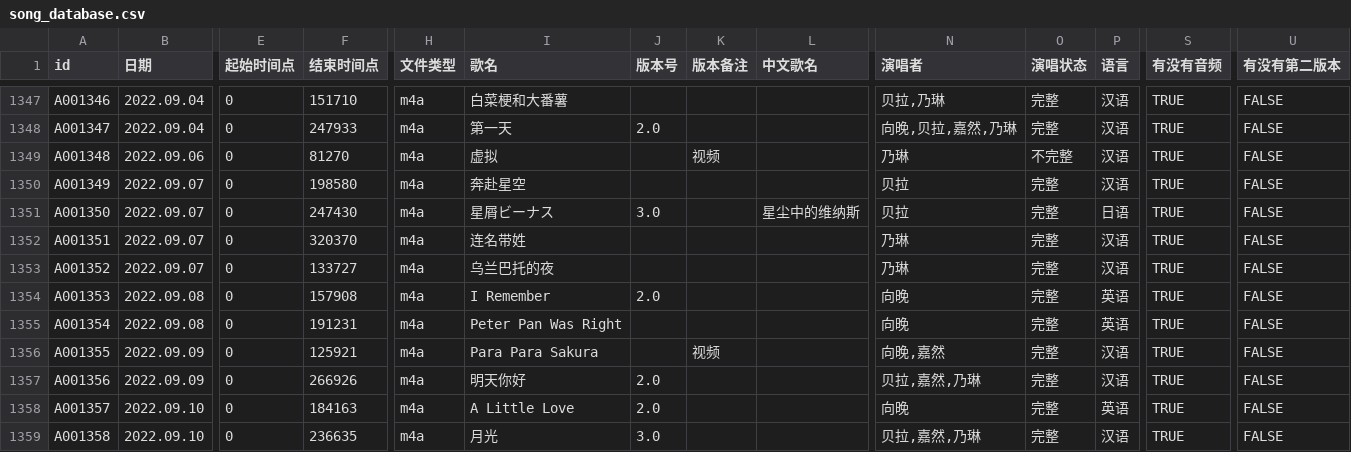
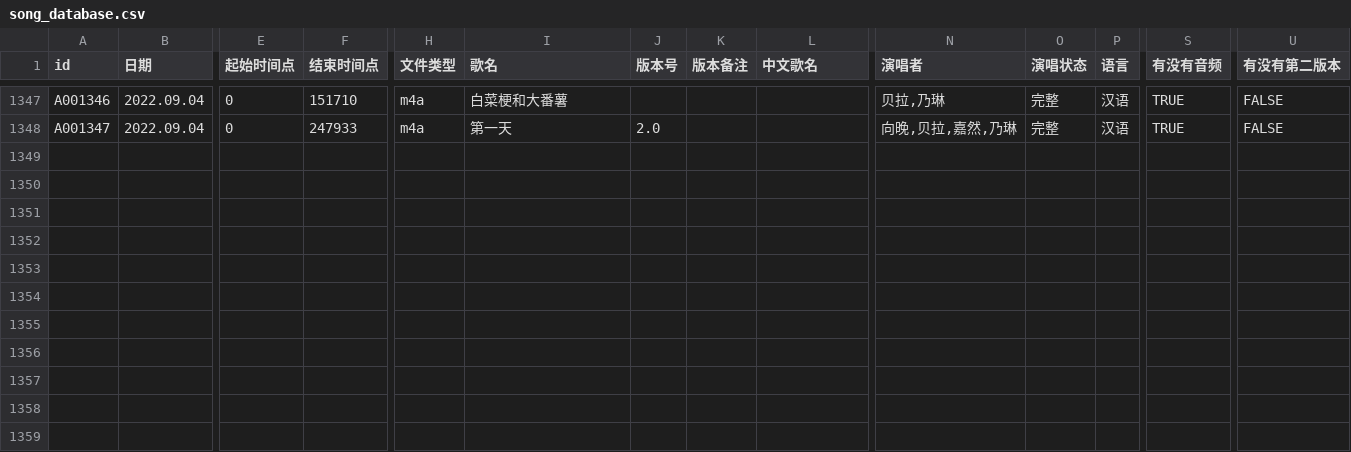
Before and after one commit to VTB-LINK/VTB-STUDIO-DB, a CSV file: song_database.csv, drawn as a sheet; only a part is shown, gaps mark what is left out; rows hold the shown columns only; the diff names each change by its address in the sheet, - before the commit and + after, or states it on an @@ line.

Commit message:
9.6

```diff
--- a/song_database.csv
+++ b/song_database.csv
-row 1349: A001348 | 2022.09.06 | 0 | 81270 | m4a | 虚拟 |  | 视频 |  | 乃琳 | 不完整 | 汉语 | TRUE | FALSE
-row 1350: A001349 | 2022.09.07 | 0 | 198580 | m4a | 奔赴星空 |  |  |  | 贝拉 | 完整 | 汉语 | TRUE | FALSE
-row 1351: A001350 | 2022.09.07 | 0 | 247430 | m4a | 星屑ビーナス | 3.0 |  | 星尘中的维纳斯 | 贝拉 | 完整 | 日语 | TRUE | FALSE
-row 1352: A001351 | 2022.09.07 | 0 | 320370 | m4a | 连名带姓 |  |  |  | 乃琳 | 完整 | 汉语 | TRUE | FALSE
-row 1353: A001352 | 2022.09.07 | 0 | 133727 | m4a | 乌兰巴托的夜 |  |  |  | 乃琳 | 完整 | 汉语 | TRUE | FALSE
-row 1354: A001353 | 2022.09.08 | 0 | 157908 | m4a | I Remember | 2.0 |  |  | 向晚 | 完整 | 英语 | TRUE | FALSE
-row 1355: A001354 | 2022.09.08 | 0 | 191231 | m4a | Peter Pan Was Right |  |  |  | 向晚 | 完整 | 英语 | TRUE | FALSE
-row 1356: A001355 | 2022.09.09 | 0 | 125921 | m4a | Para Para Sakura |  | 视频 |  | 向晚,嘉然 | 完整 | 汉语 | TRUE | FALSE
-row 1357: A001356 | 2022.09.09 | 0 | 266926 | m4a | 明天你好 | 2.0 |  |  | 贝拉,嘉然,乃琳 | 完整 | 汉语 | TRUE | FALSE
-row 1358: A001357 | 2022.09.10 | 0 | 184163 | m4a | A Little Love | 2.0 |  |  | 向晚 | 完整 | 英语 | TRUE | FALSE
-row 1359: A001358 | 2022.09.10 | 0 | 236635 | m4a | 月光 | 3.0 |  |  | 贝拉,嘉然,乃琳 | 完整 | 汉语 | TRUE | FALSE
```
